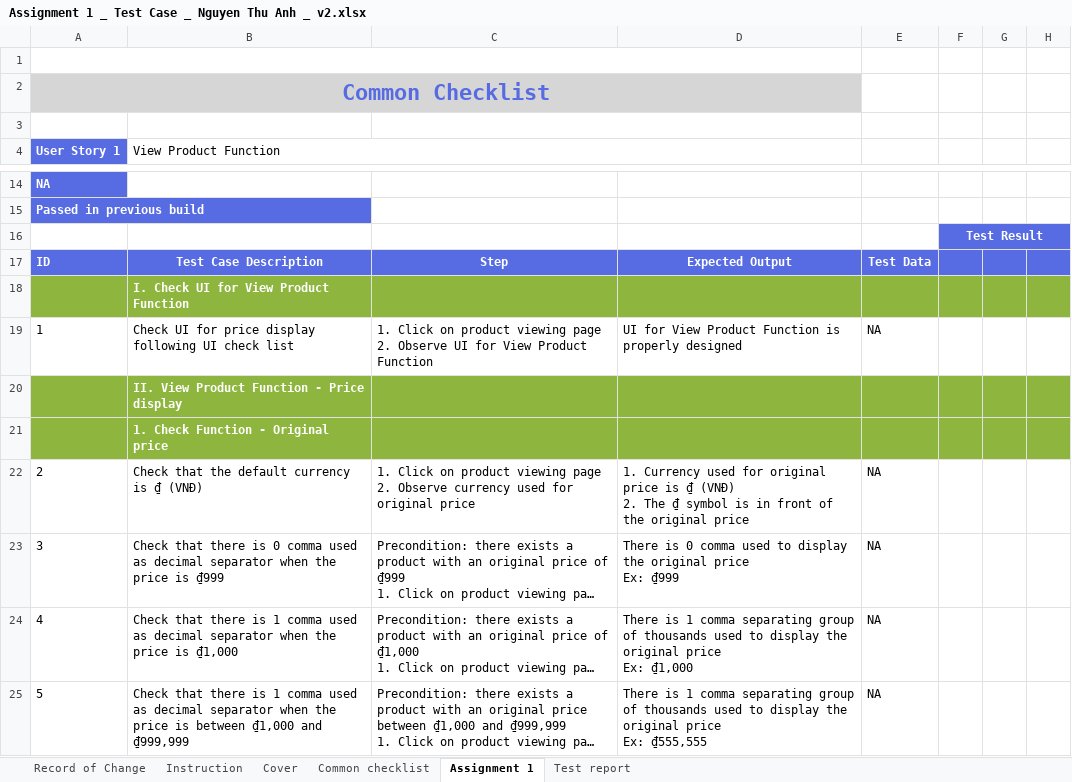
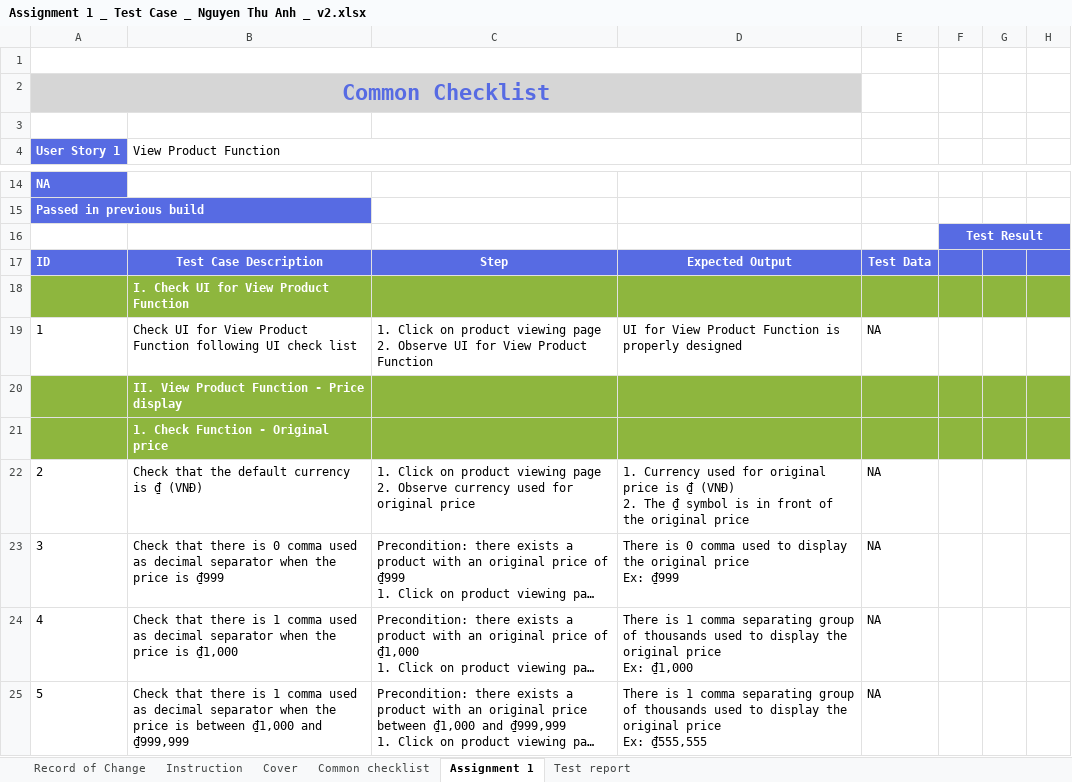
Before and after one commit to AsterNguyen/Nguyen-Thu-Anh-Homework, an Excel workbook: Assignment 1/Assignment 1 _ Test Case _ Nguyen Thu Anh _ v2.xlsx, sheet Assignment 1, drawn as a sheet; only a part is shown, gaps mark what is left out; long unchanged cells end in …; values as stored, in another font and other column widths than the file's, no borders; the diff names each change by its address in the sheet, - before the commit and + after, or states it on an @@ line.

Commit message:
Add files via upload

```diff
--- a/Assignment 1/Assignment 1 _ Test Case _ Nguyen Thu Anh _ v2.xlsx (sheet Assignment 1)
+++ b/Assignment 1/Assignment 1 _ Test Case _ Nguyen Thu Anh _ v2.xlsx (sheet Assignment 1)
-B19 (View Product Function): …UI for price display following UI…
+B19 (View Product Function): …UI for View Product Function following UI…
```
